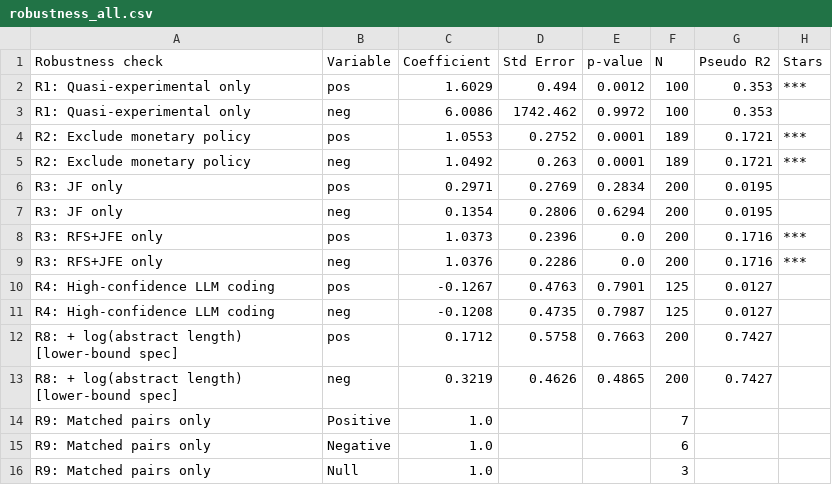
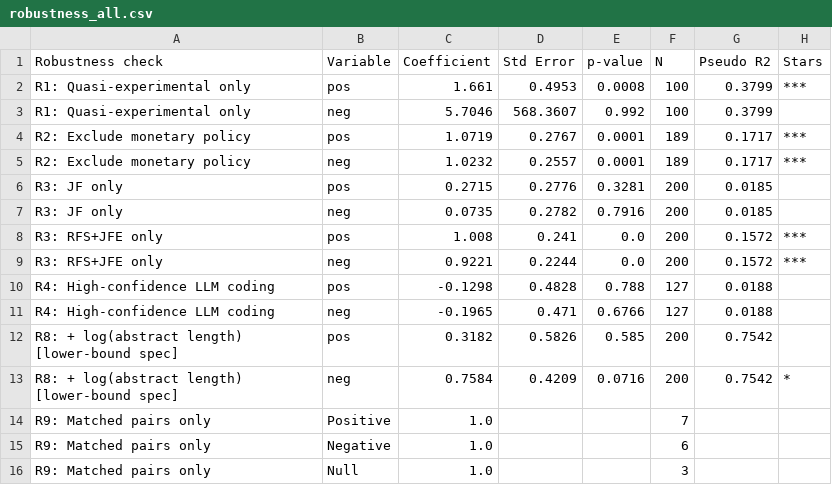
Before and after one commit to emrekuvvet/publication-bias-study, a CSV file: publication_bias_study/output/tables/robustness_all.csv, drawn as a sheet.

```diff
--- a/publication_bias_study/output/tables/robustness_all.csv
+++ b/publication_bias_study/output/tables/robustness_all.csv
@@ -1,14 +1,14 @@
 Robustness check,Variable,Coefficient,Std Error,p-value,N,Pseudo R2,Stars
-R1: Quasi-experimental only,pos,1.6029,0.494,0.0012,100,0.353,***
-R1: Quasi-experimental only,neg,6.0086,1742.462,0.9972,100,0.353,
-R2: Exclude monetary policy,pos,1.0553,0.2752,0.0001,189,0.1721,***
-R2: Exclude monetary policy,neg,1.0492,0.263,0.0001,189,0.1721,***
-R3: JF only,pos,0.2971,0.2769,0.2834,200,0.0195,
-R3: JF only,neg,0.1354,0.2806,0.6294,200,0.0195,
-R3: RFS+JFE only,pos,1.0373,0.2396,0.0,200,0.1716,***
-R3: RFS+JFE only,neg,1.0376,0.2286,0.0,200,0.1716,***
-R4: High-confidence LLM coding,pos,-0.1267,0.4763,0.7901,125,0.0127,
-R4: High-confidence LLM coding,neg,-0.1208,0.4735,0.7987,125,0.0127,
-R8: + log(abstract length) [lower-bound spec],pos,0.1712,0.5758,0.7663,200,0.7427,
-R8: + log(abstract length) [lower-bound spec],neg,0.3219,0.4626,0.4865,200,0.7427,
+R1: Quasi-experimental only,pos,1.661,0.4953,0.0008,100,0.3799,***
+R1: Quasi-experimental only,neg,5.7046,568.3607,0.992,100,0.3799,
+R2: Exclude monetary policy,pos,1.0719,0.2767,0.0001,189,0.1717,***
+R2: Exclude monetary policy,neg,1.0232,0.2557,0.0001,189,0.1717,***
+R3: JF only,pos,0.2715,0.2776,0.3281,200,0.0185,
+R3: JF only,neg,0.0735,0.2782,0.7916,200,0.0185,
+R3: RFS+JFE only,pos,1.008,0.241,0.0,200,0.1572,***
+R3: RFS+JFE only,neg,0.9221,0.2244,0.0,200,0.1572,***
+R4: High-confidence LLM coding,pos,-0.1298,0.4828,0.788,127,0.0188,
+R4: High-confidence LLM coding,neg,-0.1965,0.471,0.6766,127,0.0188,
+R8: + log(abstract length) [lower-bound spec],pos,0.3182,0.5826,0.585,200,0.7542,
+R8: + log(abstract length) [lower-bound spec],neg,0.7584,0.4209,0.0716,200,0.7542,*
 R9: Matched pairs only,Positive,1.0,,,7,,
```
Also changed, not shown: publication_bias_study/output/tables/appendix_lpm.csv, publication_bias_study/output/tables/appendix_time_trends.csv, 14 other files.
